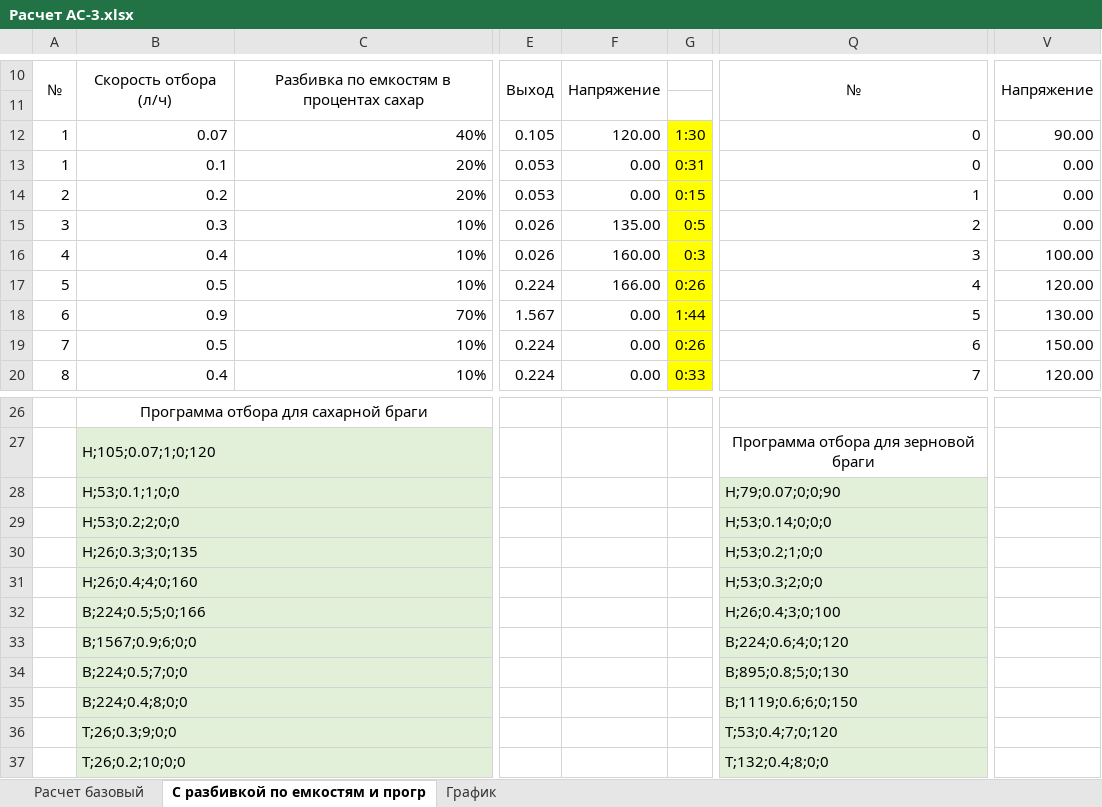
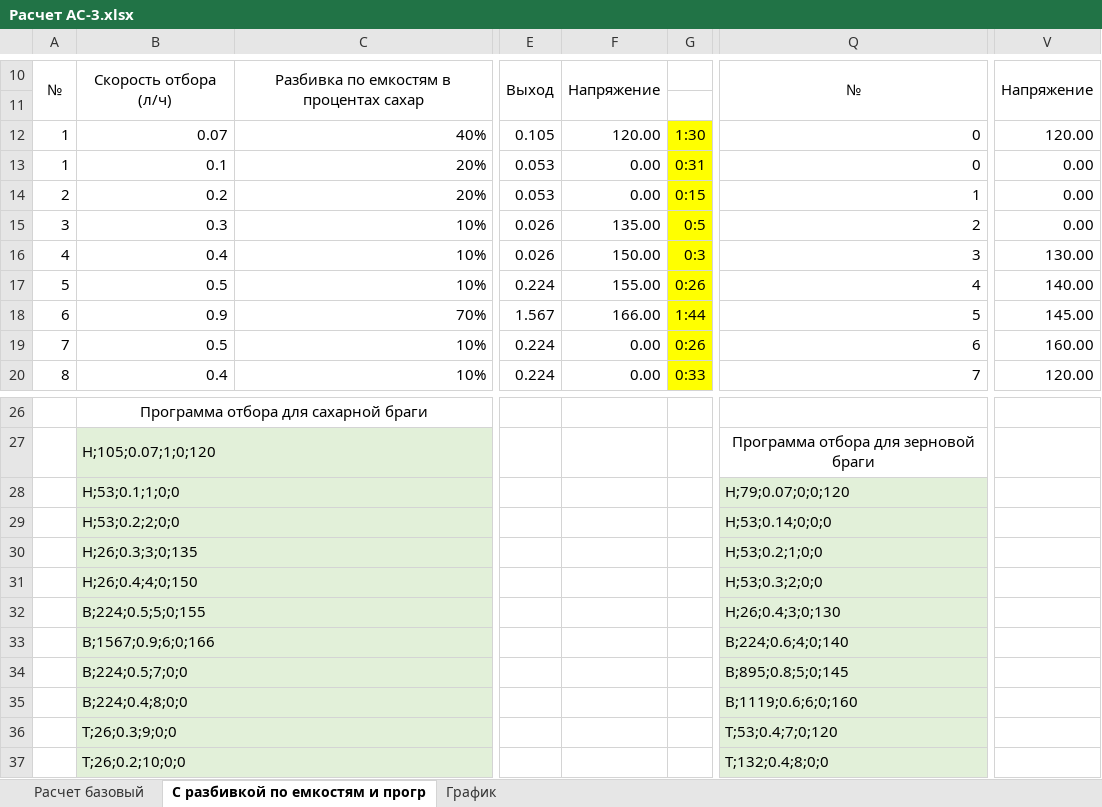
Before and after one commit to LKosoj/Samovar, an Excel workbook: tools/Расчет АС-3.xlsx, sheet С разбивкой по емкостям и прогр, drawn as a sheet; only a part is shown, gaps mark what is left out; values as stored, in another font and other column widths than the file's, no borders; the diff names each change by its address in the sheet, - before the commit and + after, or states it on an @@ line.

```diff
--- a/tools/Расчет АС-3.xlsx (sheet С разбивкой по емкостям и прогр)
+++ b/tools/Расчет АС-3.xlsx (sheet С разбивкой по емкостям и прогр)
-V12: 90.00
+V12: 120.00
-F16: 160.00
+F16: 150.00
-V16: 100.00
+V16: 130.00
-F17: 166.00
+F17: 155.00
-V17: 120.00
+V17: 140.00
-F18: 0.00
+F18: 166.00
-V18: 130.00
+V18: 145.00
-V19: 150.00
+V19: 160.00
-Q28: H;79;0.07;0;0;90
+Q28: H;79;0.07;0;0;120
-B31: H;26;0.4;4;0;160
+B31: H;26;0.4;4;0;150
-B32: B;224;0.5;5;0;166
+B32: B;224;0.5;5;0;155
-Q32: H;26;0.4;3;0;100
+Q32: H;26;0.4;3;0;130
-B33: B;1567;0.9;6;0;0
+B33: B;1567;0.9;6;0;166
-Q33: B;224;0.6;4;0;120
+Q33: B;224;0.6;4;0;140
-Q34: B;895;0.8;5;0;130
+Q34: B;895;0.8;5;0;145
-Q35: B;1119;0.6;6;0;150
+Q35: B;1119;0.6;6;0;160
```
Also changed, not shown: charts or pictures, 5 other files.
